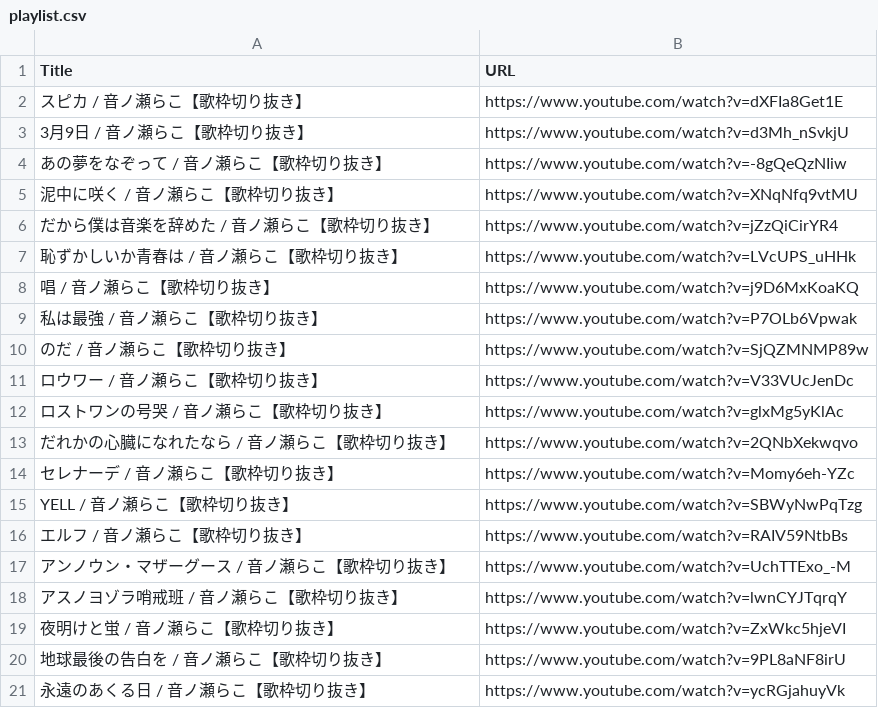
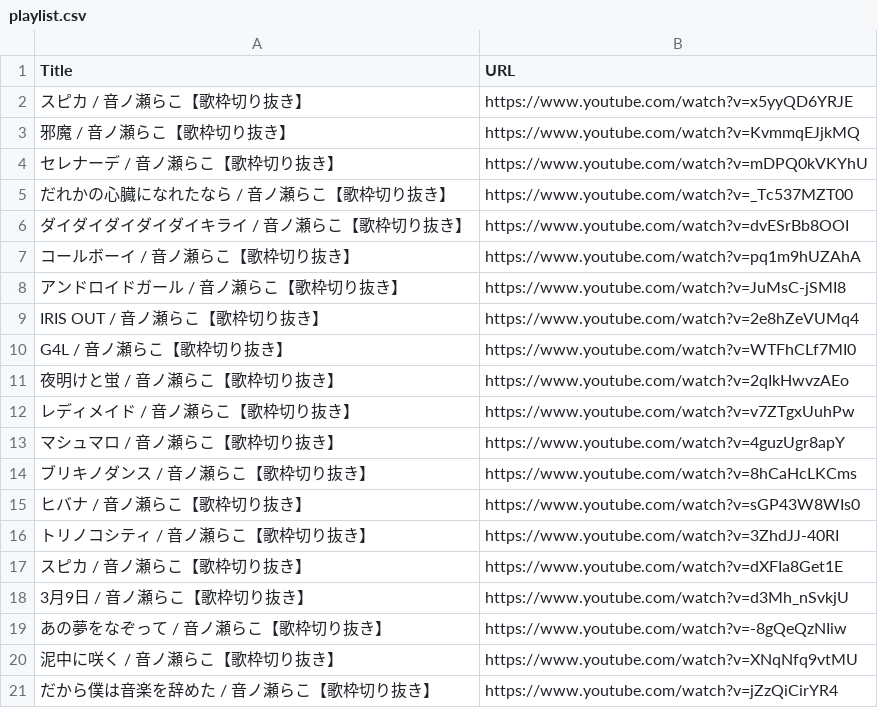
Before and after one commit to smallwhite-raco/otonoseraco-uta-twitter-bot, a CSV file: playlist.csv, drawn as a sheet; only a part is shown; the shorter side is filled out with more unchanged rows.

```diff
--- a/playlist.csv
+++ b/playlist.csv
@@ -1,2 +1,17 @@
 Title,URL
+スピカ / 音ノ瀬らこ【歌枠切り抜き】,https://www.youtube.com/watch?v=x5yyQD6YRJE
+邪魔 / 音ノ瀬らこ【歌枠切り抜き】,https://www.youtube.com/watch?v=KvmmqEJjkMQ
+セレナーデ / 音ノ瀬らこ【歌枠切り抜き】,https://www.youtube.com/watch?v=mDPQ0kVKYhU
+だれかの心臓になれたなら / 音ノ瀬らこ【歌枠切り抜き】,https://www.youtube.com/watch?v=_Tc537MZT00
+ダイダイダイダイダイキライ / 音ノ瀬らこ【歌枠切り抜き】,https://www.youtube.com/watch?v=dvESrBb8OOI
+コールボーイ / 音ノ瀬らこ【歌枠切り抜き】,https://www.youtube.com/watch?v=pq1m9hUZAhA
+アンドロイドガール / 音ノ瀬らこ【歌枠切り抜き】,https://www.youtube.com/watch?v=JuMsC-jSMI8
+IRIS OUT / 音ノ瀬らこ【歌枠切り抜き】,https://www.youtube.com/watch?v=2e8hZeVUMq4
+G4L / 音ノ瀬らこ【歌枠切り抜き】,https://www.youtube.com/watch?v=WTFhCLf7MI0
+夜明けと蛍 / 音ノ瀬らこ【歌枠切り抜き】,https://www.youtube.com/watch?v=2qIkHwvzAEo
+レディメイド / 音ノ瀬らこ【歌枠切り抜き】,https://www.youtube.com/watch?v=v7ZTgxUuhPw
+マシュマロ / 音ノ瀬らこ【歌枠切り抜き】,https://www.youtube.com/watch?v=4guzUgr8apY
+ブリキノダンス / 音ノ瀬らこ【歌枠切り抜き】,https://www.youtube.com/watch?v=8hCaHcLKCms
+ヒバナ / 音ノ瀬らこ【歌枠切り抜き】,https://www.youtube.com/watch?v=sGP43W8WIs0
+トリノコシティ / 音ノ瀬らこ【歌枠切り抜き】,https://www.youtube.com/watch?v=3ZhdJJ-40RI
 スピカ / 音ノ瀬らこ【歌枠切り抜き】,https://www.youtube.com/watch?v=dXFIa8Get1E
```
Also changed, not shown: 1 other file.
